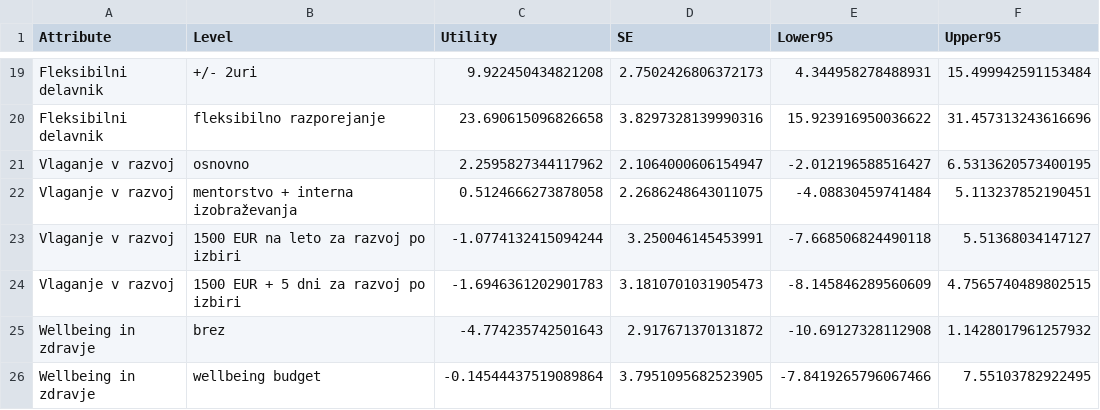
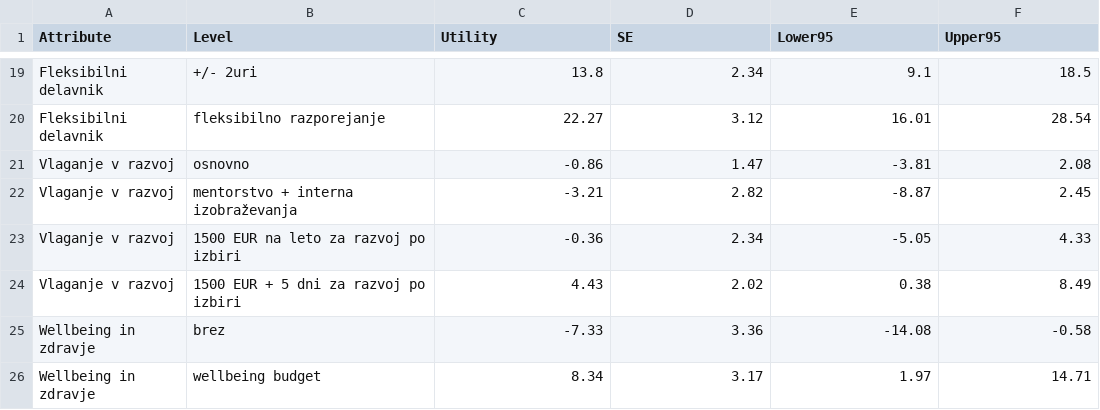
Before and after one commit to pdolzan/ictus-cbc-simulator, a CSV file: data/aggregate_utilities.csv, drawn as a sheet; only a part is shown, gaps mark what is left out; the diff covers the shown part only; the diff names each change by its address in the sheet, - before the commit and + after, or states it on an @@ line.

```diff
--- a/data/aggregate_utilities.csv
+++ b/data/aggregate_utilities.csv
-C19 (Utility): 9.922450434821208
+C19 (Utility): 13.8
-D19 (SE): 2.7502426806372173
+D19 (SE): 2.34
-E19 (Lower95): 4.344958278488931
+E19 (Lower95): 9.1
-F19 (Upper95): 15.499942591153484
+F19 (Upper95): 18.5
-C20 (Utility): 23.690615096826658
+C20 (Utility): 22.27
-D20 (SE): 3.8297328139990316
+D20 (SE): 3.12
-E20 (Lower95): 15.923916950036622
+E20 (Lower95): 16.01
-F20 (Upper95): 31.457313243616696
+F20 (Upper95): 28.54
-C21 (Utility): 2.2595827344117962
+C21 (Utility): -0.86
-D21 (SE): 2.1064000606154947
+D21 (SE): 1.47
-E21 (Lower95): -2.012196588516427
+E21 (Lower95): -3.81
-F21 (Upper95): 6.5313620573400195
+F21 (Upper95): 2.08
-C22 (Utility): 0.5124666273878058
+C22 (Utility): -3.21
-D22 (SE): 2.2686248643011075
+D22 (SE): 2.82
-E22 (Lower95): -4.08830459741484
+E22 (Lower95): -8.87
-F22 (Upper95): 5.113237852190451
+F22 (Upper95): 2.45
-C23 (Utility): -1.0774132415094244
+C23 (Utility): -0.36
-D23 (SE): 3.250046145453991
+D23 (SE): 2.34
-E23 (Lower95): -7.668506824490118
+E23 (Lower95): -5.05
-F23 (Upper95): 5.51368034147127
+F23 (Upper95): 4.33
-C24 (Utility): -1.6946361202901783
+C24 (Utility): 4.43
-D24 (SE): 3.1810701031905473
+D24 (SE): 2.02
-E24 (Lower95): -8.145846289560609
+E24 (Lower95): 0.38
-F24 (Upper95): 4.7565740489802515
+F24 (Upper95): 8.49
-C25 (Utility): -4.774235742501643
+C25 (Utility): -7.33
-D25 (SE): 2.917671370131872
+D25 (SE): 3.36
-E25 (Lower95): -10.69127328112908
+E25 (Lower95): -14.08
-F25 (Upper95): 1.1428017961257932
+F25 (Upper95): -0.58
-C26 (Utility): -0.14544437519089864
+C26 (Utility): 8.34
-D26 (SE): 3.7951095682523905
+D26 (SE): 3.17
-E26 (Lower95): -7.8419265796067466
+E26 (Lower95): 1.97
-F26 (Upper95): 7.55103782922495
+F26 (Upper95): 14.71
```
Also changed, not shown: 2 added rows, 2 removed rows and 68 edited cells elsewhere in this file, data/importances.csv, data/raw_utilities.csv, 1 other file.
